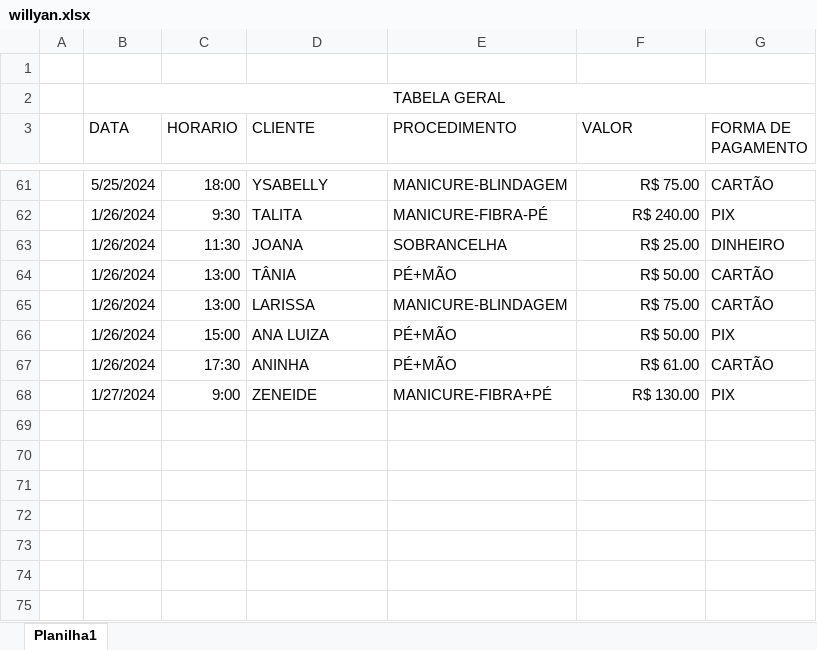
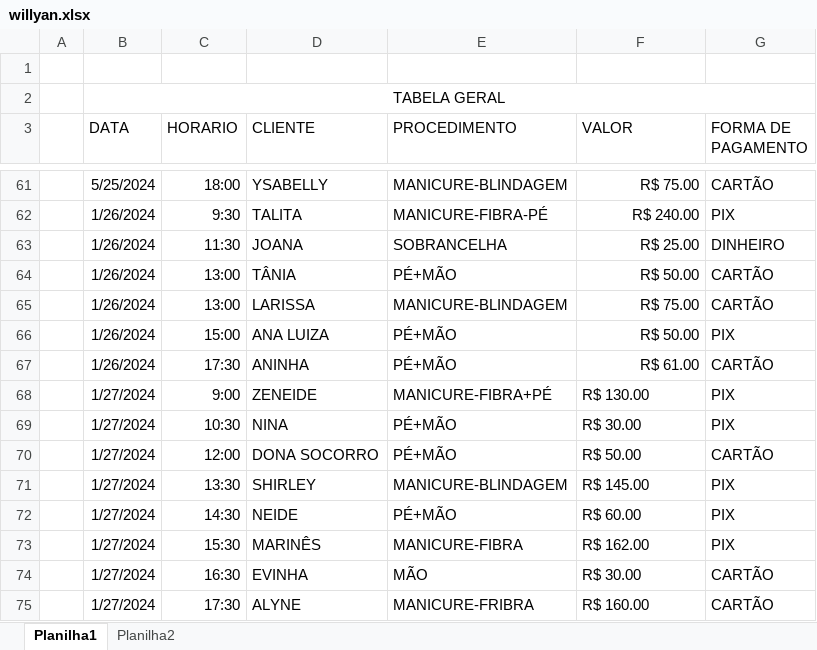
Before and after one commit to JohnStardust/Dashboard, an Excel workbook: willyan.xlsx, sheet Planilha1, drawn as a sheet; only a part is shown, gaps mark what is left out; values as stored, in another font and other column widths than the file's, no borders; table styles not drawn; the diff names each change by its address in the sheet, - before the commit and + after, or states it on an @@ line.

```diff
--- a/willyan.xlsx (sheet Planilha1)
+++ b/willyan.xlsx (sheet Planilha1)
+sheet tab: Planilha2
-F68 alignment: right
+F68 alignment: left
+row 69:  | 1/27/2024 | 10:30 | NINA | PÉ+MÃO | R$ 30.00 | PIX
+row 70:  | 1/27/2024 | 12:00 | DONA SOCORRO | PÉ+MÃO | R$ 50.00 | CARTÃO
+row 71:  | 1/27/2024 | 13:30 | SHIRLEY | MANICURE-BLINDAGEM | R$ 145.00 | PIX
+row 72:  | 1/27/2024 | 14:30 | NEIDE | PÉ+MÃO | R$ 60.00 | PIX
+row 73:  | 1/27/2024 | 15:30 | MARINÊS | MANICURE-FIBRA | R$ 162.00 | PIX
+row 74:  | 1/27/2024 | 16:30 | EVINHA | MÃO | R$ 30.00 | CARTÃO
+row 75:  | 1/27/2024 | 17:30 | ALYNE | MANICURE-FRIBRA | R$ 160.00 | CARTÃO
```
Also changed, not shown: Pasta2.xlsx.
